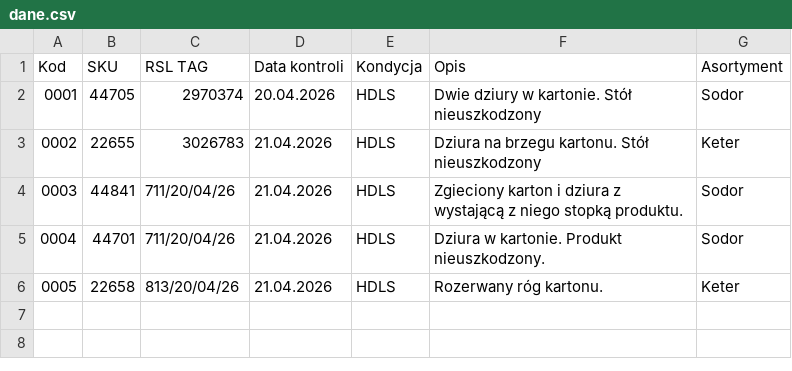
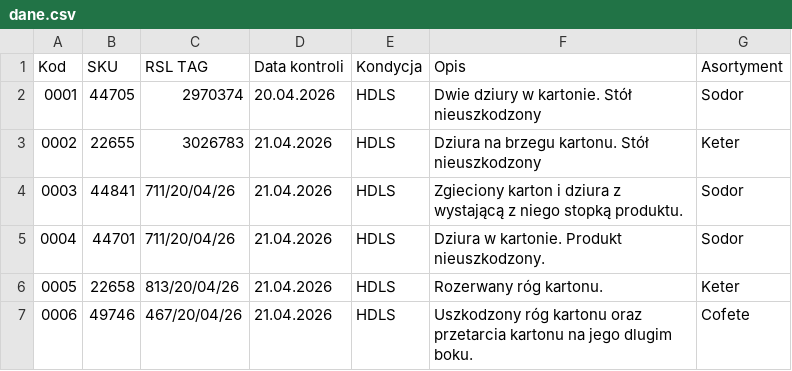
Before and after one commit to logi-meblob/katalog-kontroli, a CSV file: dane.csv, drawn as a sheet; the diff names each change by its address in the sheet, - before the commit and + after, or states it on an @@ line.

Commit message:
Update dane.csv

```diff
--- a/dane.csv
+++ b/dane.csv
+row 7: 0006 | 49746 | 467/20/04/26 | 21.04.2026 | HDLS | Uszkodzony róg kartonu oraz przetarcia kartonu na jego dlugim boku. | Cofete
```
